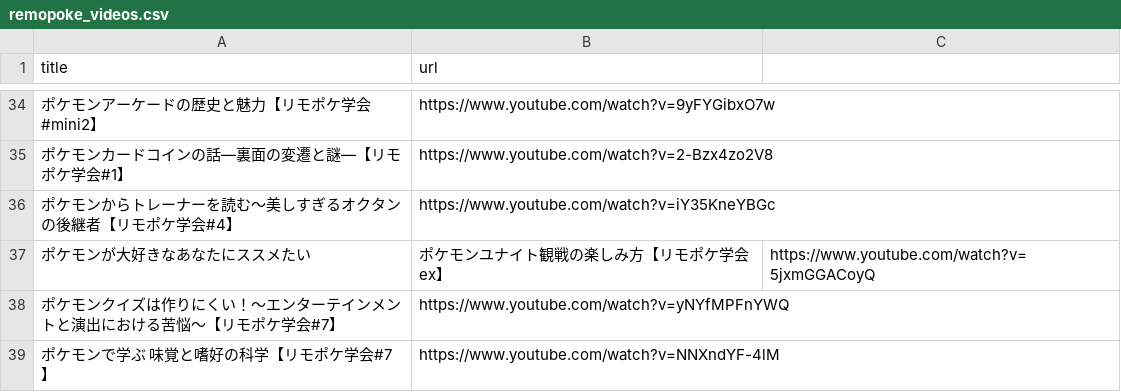
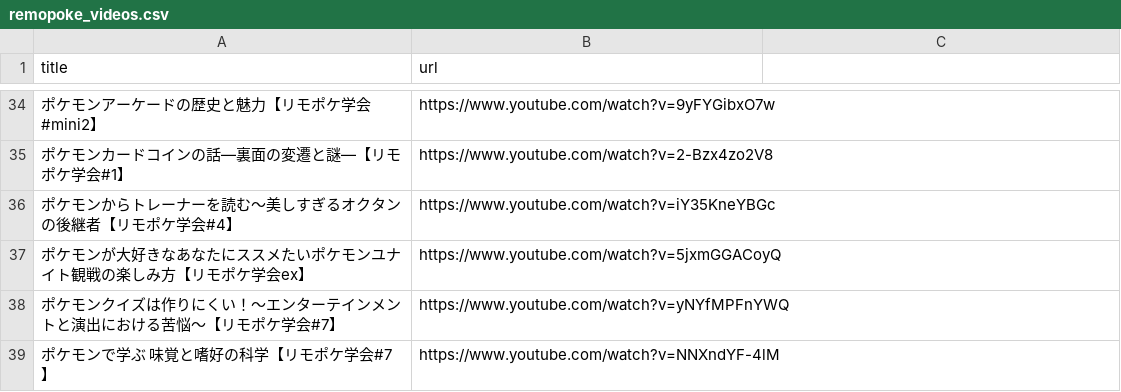
Before and after one commit to fufufukakaka/summary_and_classify_remopoke, a CSV file: data/remopoke_videos.csv, drawn as a sheet; only a part is shown, gaps mark what is left out; removed rows and columns are numbered as before the commit, all else as after; the diff names each change by its address in the sheet, - before the commit and + after, or states it on an @@ line.

Commit message:
update video data

```diff
--- a/data/remopoke_videos.csv
+++ b/data/remopoke_videos.csv
-row 37: ポケモンが大好きなあなたにススメたい | ポケモンユナイト観戦の楽しみ方【リモポケ学会ex】 | https://www.youtube.com/watch?v=5jxmGGACoyQ
+row 37: ポケモンが大好きなあなたにススメたいポケモンユナイト観戦の楽しみ方【リモポケ学会ex】 | https://www.youtube.com/watch?v=5jxmGGACoyQ
```
